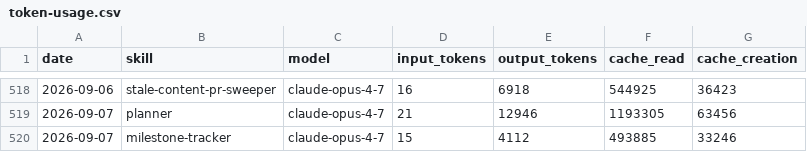
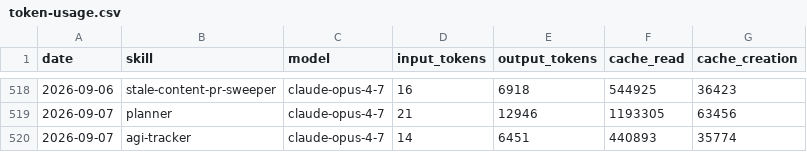
Before and after one commit to swarm-ai-research/aeon, a CSV file: memory/token-usage.csv, drawn as a sheet; only a part is shown, gaps mark what is left out.

Commit message:
chore(agi-tracker): auto-commit 2026-09-07

```diff
--- a/memory/token-usage.csv
+++ b/memory/token-usage.csv
@@ -519,2 +519,2 @@ date,skill,model,input_tokens,output_tokens,cache_read,cache_creation
 2026-09-07,planner,claude-opus-4-7,21,12946,1193305,63456
-2026-09-07,milestone-tracker,claude-opus-4-7,15,4112,493885,33246
+2026-09-07,agi-tracker,claude-opus-4-7,14,6451,440893,35774
```
Also changed, not shown: 7 other files.
